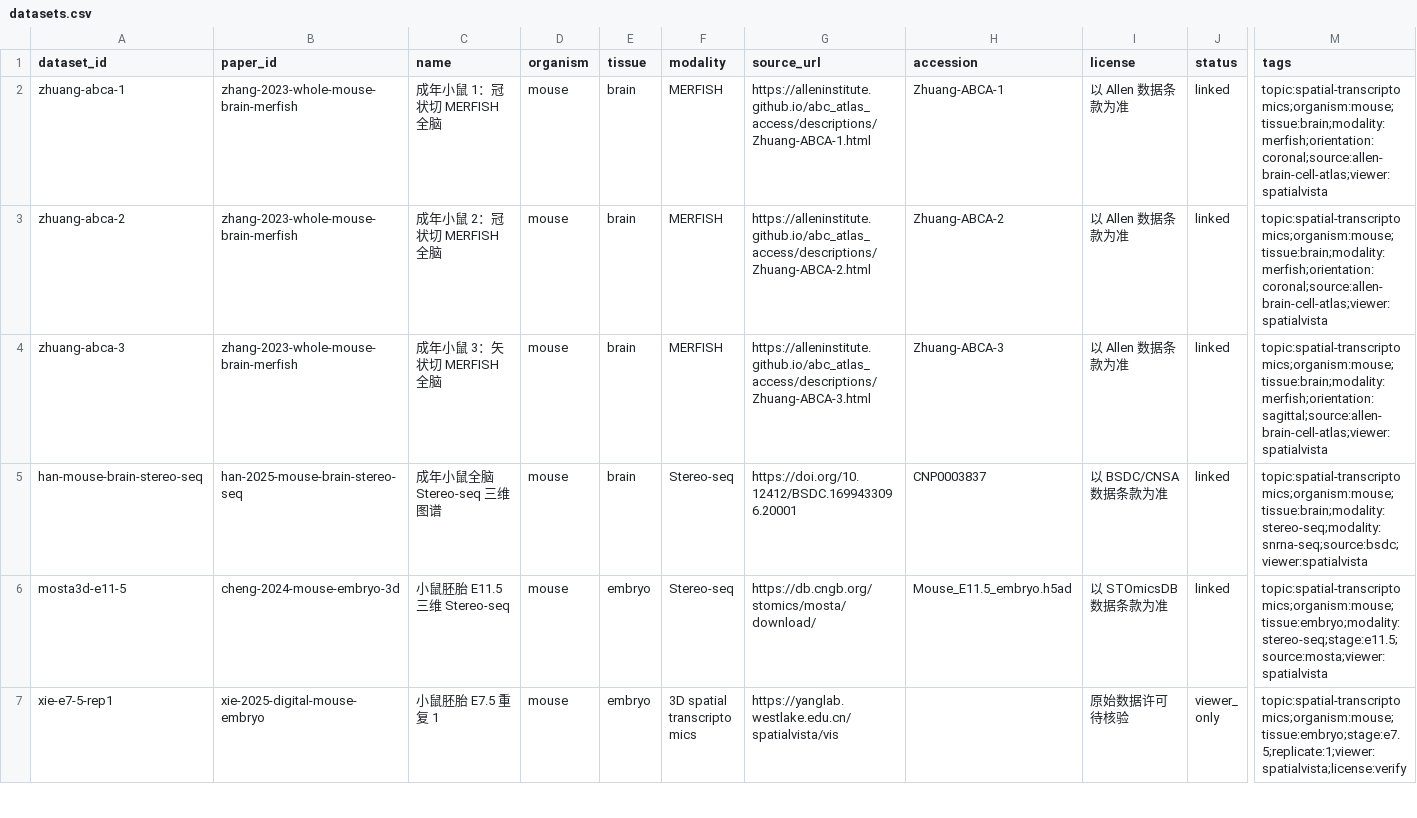
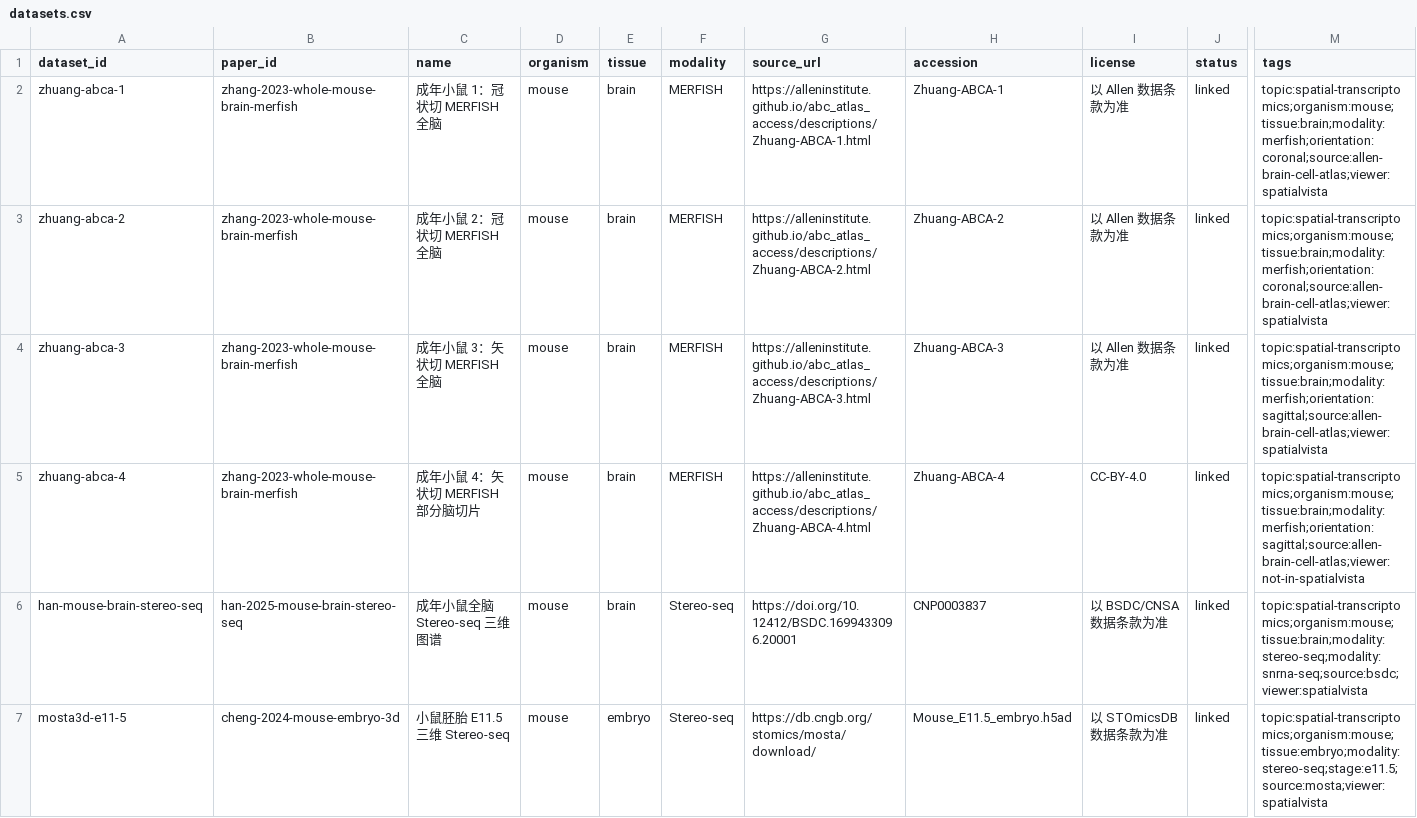
Before and after one commit to zhangxudashuaige/spatial-omics-literature-data, a CSV file: catalog/datasets.csv, drawn as a sheet; only a part is shown, gaps mark what is left out; the shorter side is filled out with more unchanged rows; rows hold the shown columns only; the diff names each change by its address in the sheet, - before the commit and + after, or states it on an @@ line.

```diff
--- a/catalog/datasets.csv
+++ b/catalog/datasets.csv
+row 5: zhuang-abca-4 | zhang-2023-whole-mouse-brain-merfish | 成年小鼠 4：矢状切 MERFISH 部分脑切片 | mouse | brain | MERFISH | https://alleninstitute.github.io/abc_atlas_access/descriptions/Zhuang-ABCA-4.html | Zhuang-ABCA-4 | CC-BY-4.0 | linked | topic:spatial-transcriptomics;organism:mouse;tissue:brain;modality:merfish;orientation:sagittal;source:allen-brain-cell-atlas;viewer:not-in-spatialvista
```
Also changed, not shown: papers/zhang-2023-whole-mouse-brain-merfish/datasets.csv, 8 other files.
